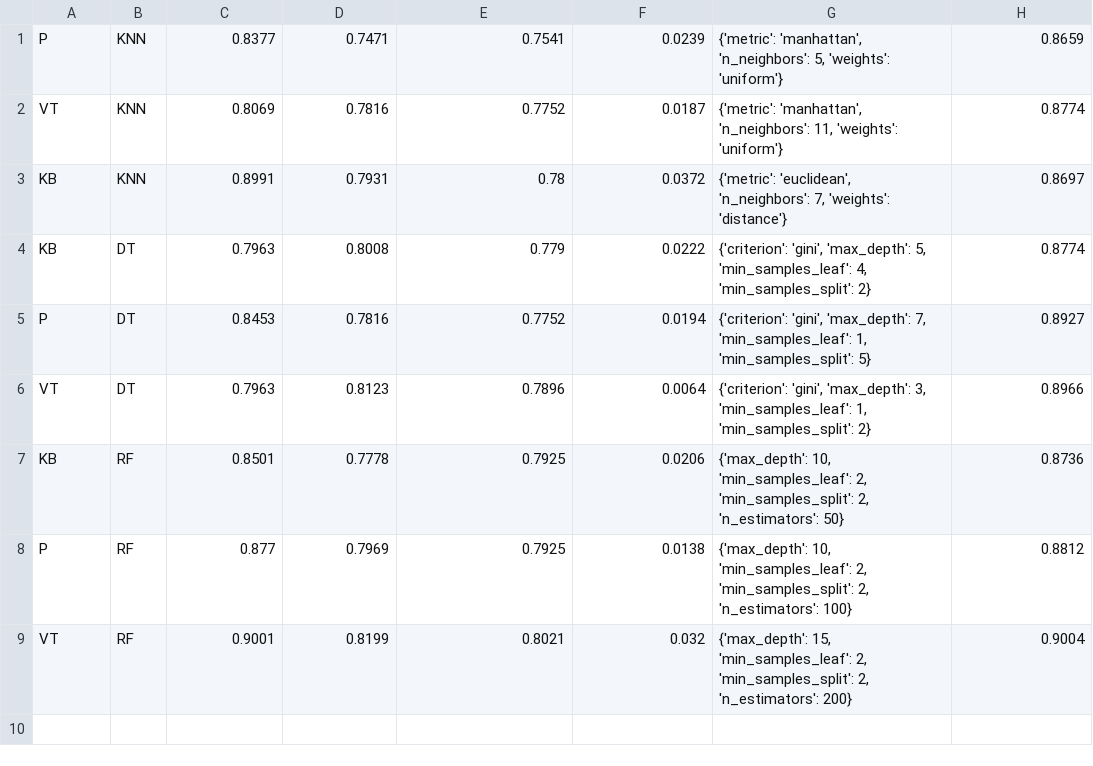
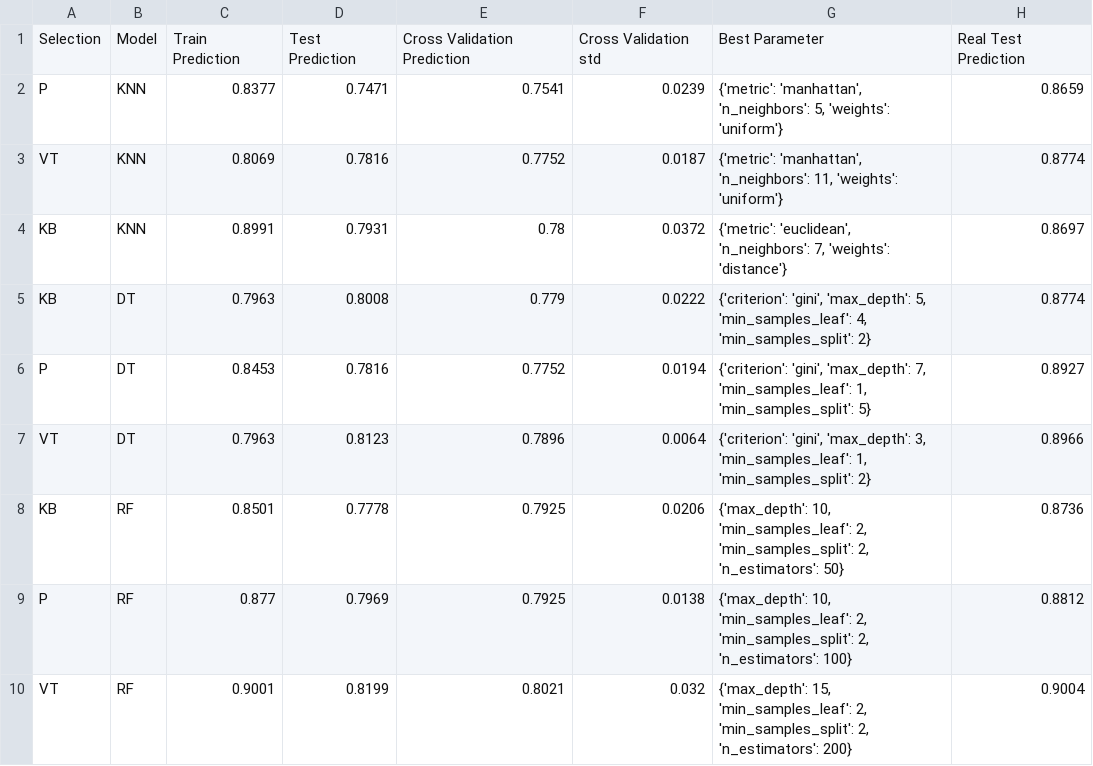
Before and after one commit to NwaSet/ML-Titanic, a CSV file: model/model_pred/model_accuracy.csv, drawn as a sheet.

Commit message:
update in the csv

```diff
--- a/model/model_pred/model_accuracy.csv
+++ b/model/model_pred/model_accuracy.csv
@@ -1 +1,2 @@
+Selection, Model, Train Prediction, Test Prediction, Cross Validation Prediction, Cross Validation std, Best Parameter, Real Test Prediction
 P,KNN,0.8377,0.7471,0.7541,0.0239,"{'metric': 'manhattan', 'n_neighbors': 5, 'weights': 'uniform'}",0.8659
```
